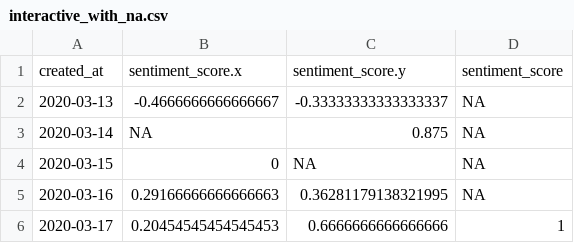
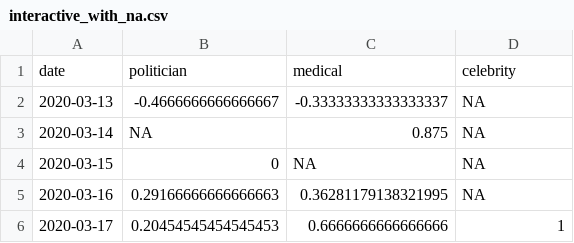
Before and after one commit to TwitterSentimentAnalyze/twittersentiment, a CSV file: resources/interactive_with_na.csv, drawn as a sheet; only a part is shown; removed rows and columns are numbered as before the commit, all else as after; the diff names each change by its address in the sheet, - before the commit and + after, or states it on an @@ line.

```diff
--- a/resources/interactive_with_na.csv
+++ b/resources/interactive_with_na.csv
-row 1: created_at | sentiment_score.x | sentiment_score.y | sentiment_score
+row 1: date | politician | medical | celebrity
```
Also changed, not shown: resources/interactive_without_na.csv, 1 other file.
